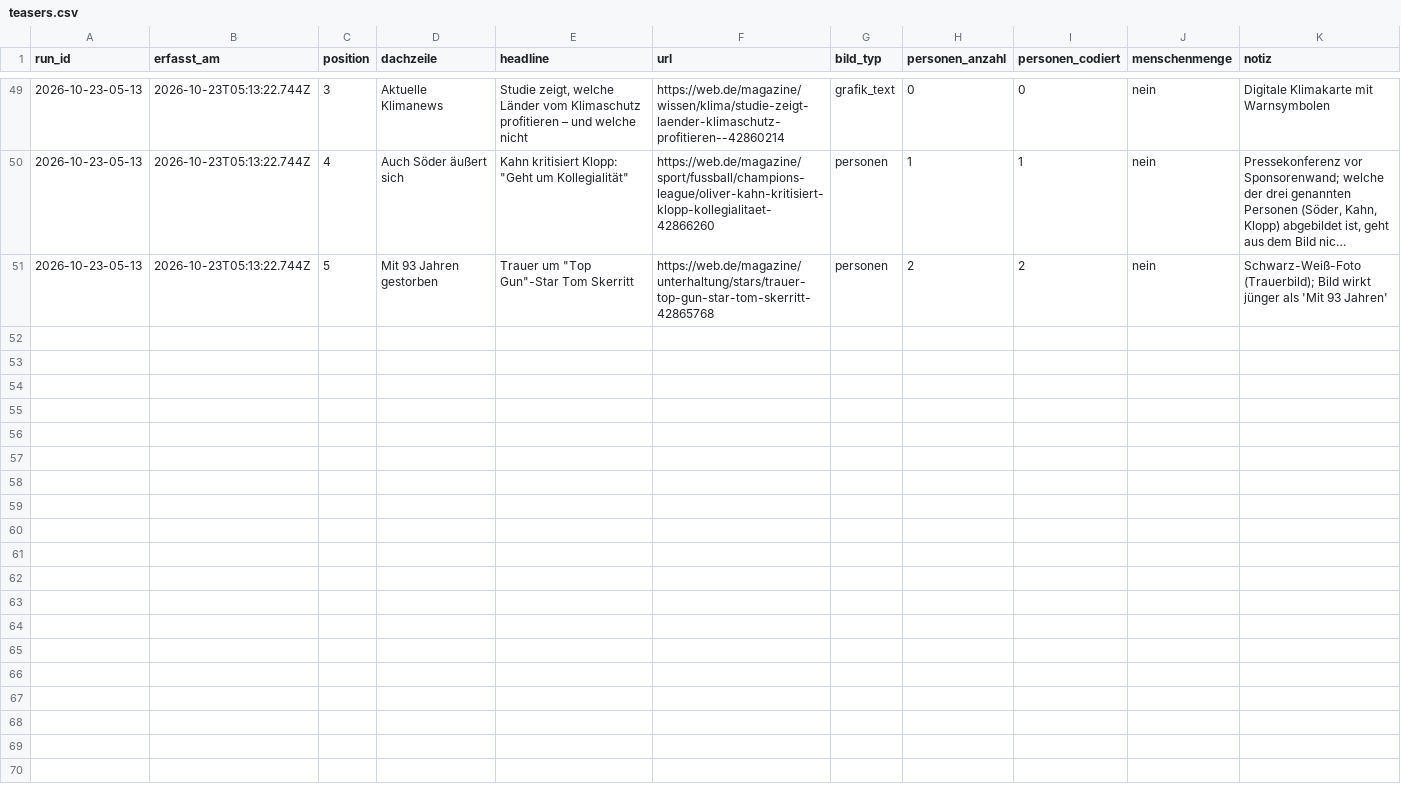
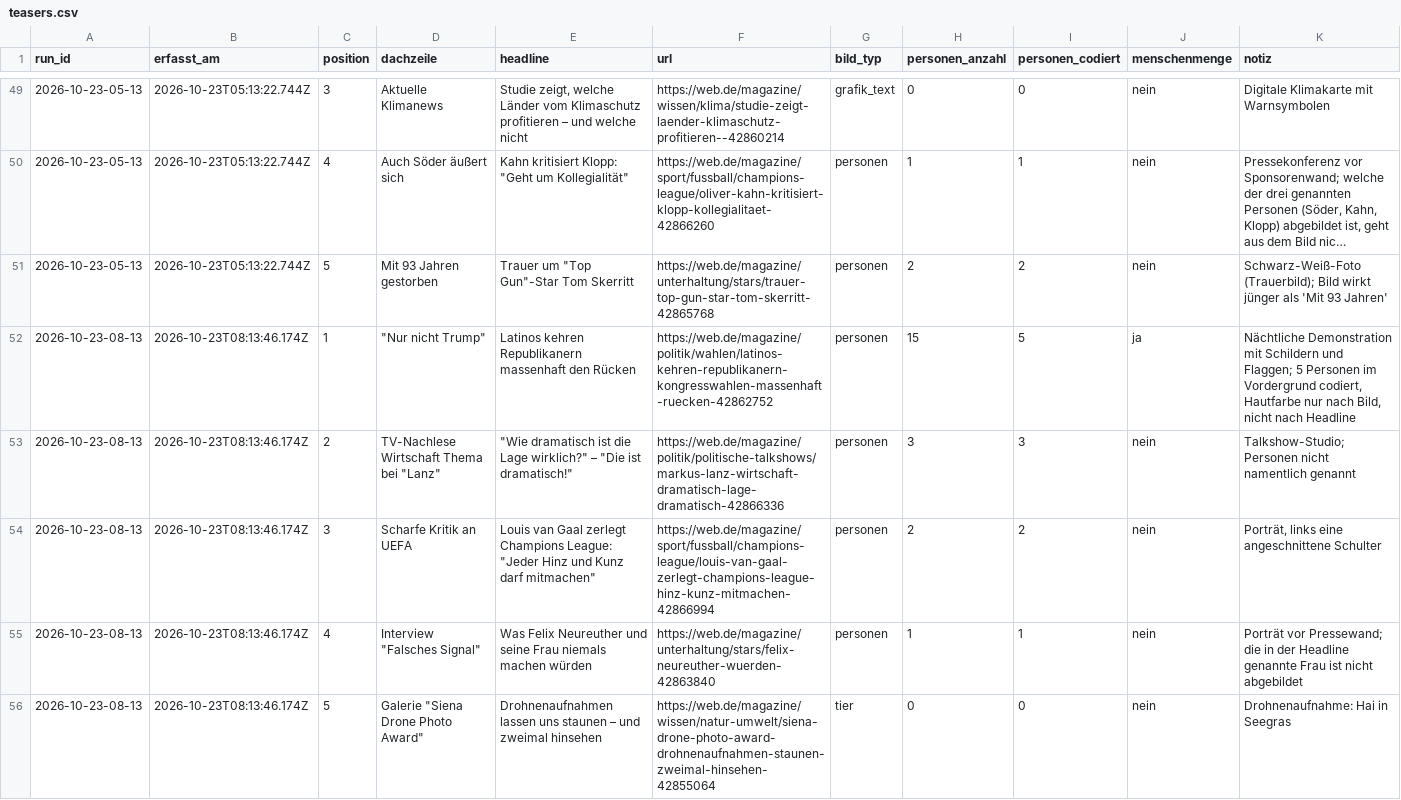
Before and after one commit to happkatharina71-bit/crmd, a CSV file: webde-monitor/data/teasers.csv, drawn as a sheet; only a part is shown, gaps mark what is left out; long unchanged cells end in …; the diff names each change by its address in the sheet, - before the commit and + after, or states it on an @@ line.

```diff
--- a/webde-monitor/data/teasers.csv
+++ b/webde-monitor/data/teasers.csv
+row 52: 2026-10-23-08-13 | 2026-10-23T08:13:46.174Z | 1 | "Nur nicht Trump" | Latinos kehren Republikanern massenhaft den Rücken | https://web.de/magazine/politik/wahlen/latinos-kehren-republikanern-kongresswahlen-massenhaft-ruecken-42862752 | personen | 15 | 5 | ja | Nächtliche Demonstration mit Schildern und Flaggen; 5 Personen im Vordergrund codiert, Hautfarbe nur nach Bild, nicht nach Headline
+row 53: 2026-10-23-08-13 | 2026-10-23T08:13:46.174Z | 2 | TV-Nachlese Wirtschaft Thema bei "Lanz" | "Wie dramatisch ist die Lage wirklich?" – "Die ist dramatisch!" | https://web.de/magazine/politik/politische-talkshows/markus-lanz-wirtschaft-dramatisch-lage-dramatisch-42866336 | personen | 3 | 3 | nein | Talkshow-Studio; Personen nicht namentlich genannt
+row 54: 2026-10-23-08-13 | 2026-10-23T08:13:46.174Z | 3 | Scharfe Kritik an UEFA | Louis van Gaal zerlegt Champions League: "Jeder Hinz und Kunz darf mitmachen" | https://web.de/magazine/sport/fussball/champions-league/louis-van-gaal-zerlegt-champions-league-hinz-kunz-mitmachen-42866994 | personen | 2 | 2 | nein | Porträt, links eine angeschnittene Schulter
+row 55: 2026-10-23-08-13 | 2026-10-23T08:13:46.174Z | 4 | Interview "Falsches Signal" | Was Felix Neureuther und seine Frau niemals machen würden | https://web.de/magazine/unterhaltung/stars/felix-neureuther-wuerden-42863840 | personen | 1 | 1 | nein | Porträt vor Pressewand; die in der Headline genannte Frau ist nicht abgebildet
+row 56: 2026-10-23-08-13 | 2026-10-23T08:13:46.174Z | 5 | Galerie "Siena Drone Photo Award" | Drohnenaufnahmen lassen uns staunen – und zweimal hinsehen | https://web.de/magazine/wissen/natur-umwelt/siena-drone-photo-award-drohnenaufnahmen-staunen-zweimal-hinsehen-42855064 | tier | 0 | 0 | nein | Drohnenaufnahme: Hai in Seegras
```
Also changed, not shown: webde-monitor/data/persons.csv, 7 other files.
